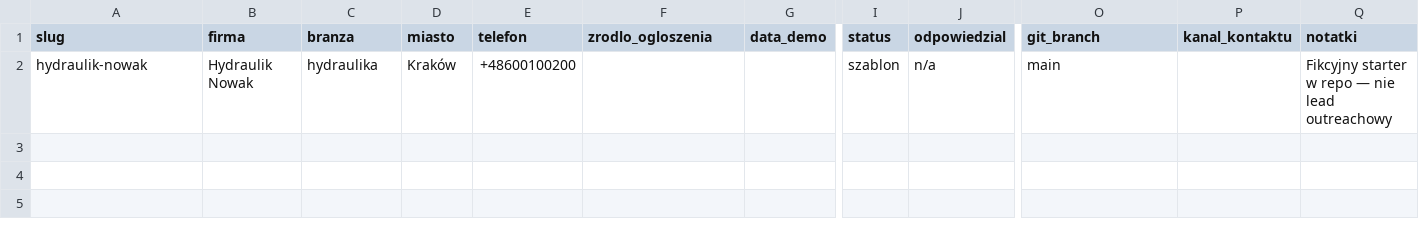
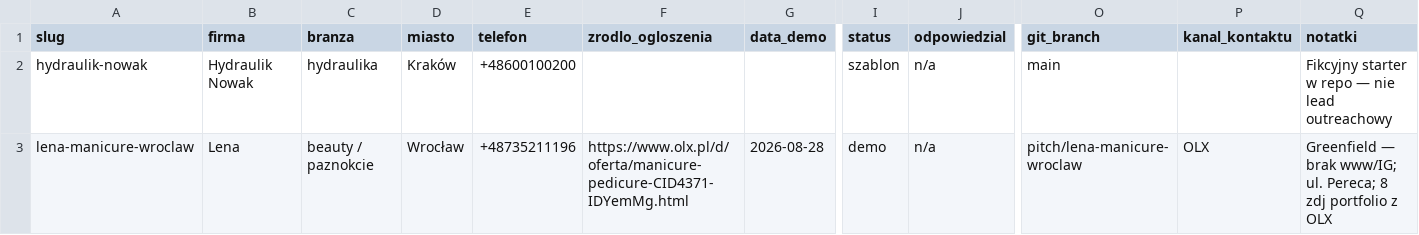
Before and after one commit to MichalKozlowski2017/pitch-site, a CSV file: data/outreach-tracker.csv, drawn as a sheet; only a part is shown, gaps mark what is left out; rows hold the shown columns only; the diff names each change by its address in the sheet, - before the commit and + after, or states it on an @@ line.

```diff
--- a/data/outreach-tracker.csv
+++ b/data/outreach-tracker.csv
+row 3: lena-manicure-wroclaw | Lena | beauty / paznokcie | Wrocław | +48735211196 | https://www.olx.pl/d/oferta/manicure-pedicure-CID4371-IDYemMg.html | 2026-08-28 | demo | n/a | pitch/lena-manicure-wroclaw | OLX | Greenfield — brak www/IG; ul. Pereca; 8 zdj portfolio z OLX
```
Also changed, not shown: 15 other files.
